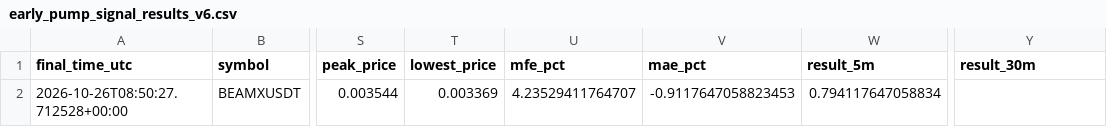
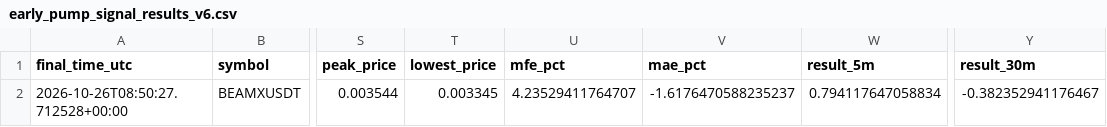
Before and after one commit to solom20232007/v6, a CSV file: early_pump_signal_results_v6.csv, drawn as a sheet; only a part is shown, gaps mark what is left out; the diff names each change by its address in the sheet, - before the commit and + after, or states it on an @@ line.

```diff
--- a/early_pump_signal_results_v6.csv
+++ b/early_pump_signal_results_v6.csv
-T2 (lowest_price): 0.003369
+T2 (lowest_price): 0.003345
-V2 (mae_pct): -0.9117647058823453
+V2 (mae_pct): -1.6176470588235237
-Y2 (result_30m): (empty)
+Y2 (result_30m): -0.382352941176467
```
Also changed, not shown: early_scan_diagnostics_v6.csv, 1 other file.
